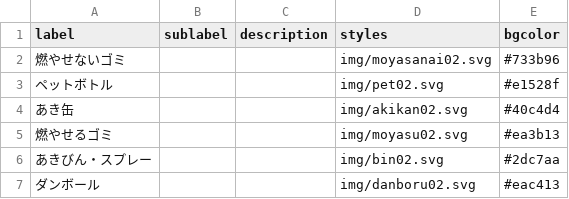
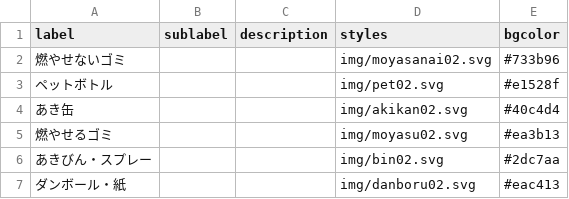
Before and after one commit to TomiGie/5374, a CSV file: data/description.csv, drawn as a sheet.

Commit message:
Update description.csv

```diff
--- a/data/description.csv
+++ b/data/description.csv
@@ -6,2 +6,2 @@ label,sublabel,description,styles,bgcolor
 あきびん・スプレー,,,img/bin02.svg,#2dc7aa
-ダンボール,,,img/danboru02.svg,#eac413
+ダンボール・紙,,,img/danboru02.svg,#eac413
```
